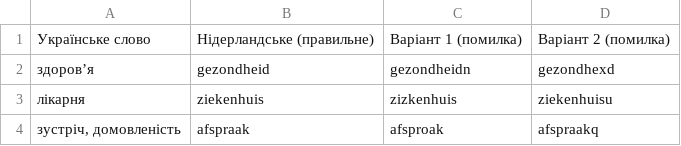
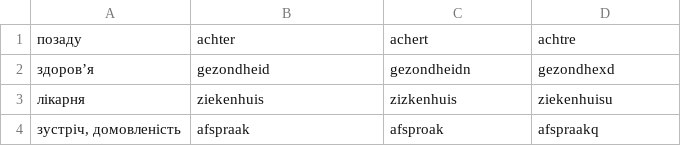
Before and after one commit to Bdgor/taaltoren, a CSV file: words3.csv, drawn as a sheet; only a part is shown.

Commit message:
Update words3.csv

```diff
--- a/words3.csv
+++ b/words3.csv
@@ -1,2 +1,2 @@
-Українське слово,Нідерландське (правильне),Варіант 1 (помилка),Варіант 2 (помилка)
+позаду,achter,achert,achtre
 здоров’я,gezondheid,gezondheidn,gezondhexd
```
